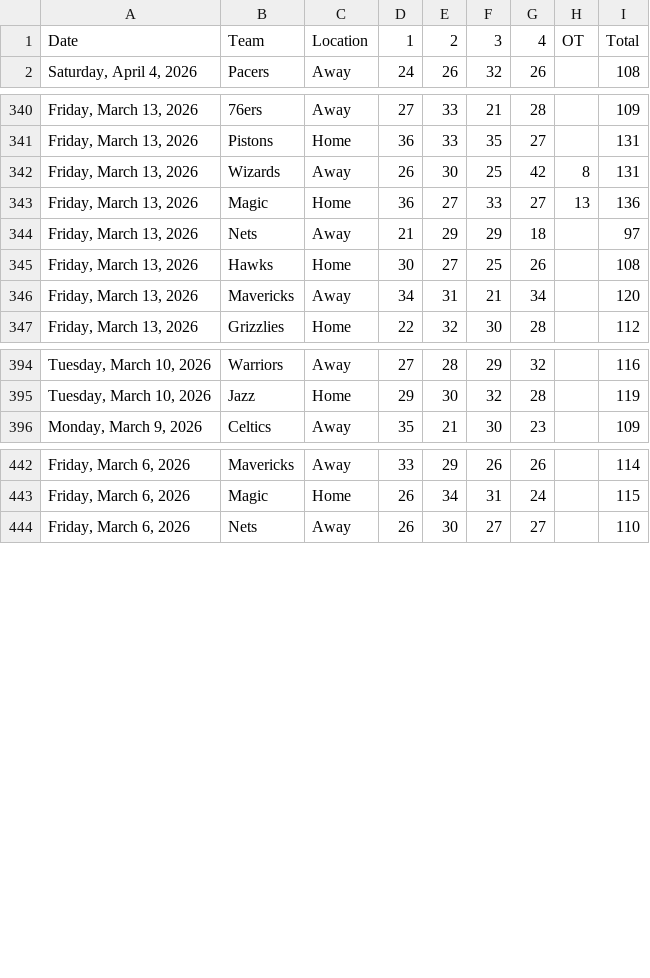
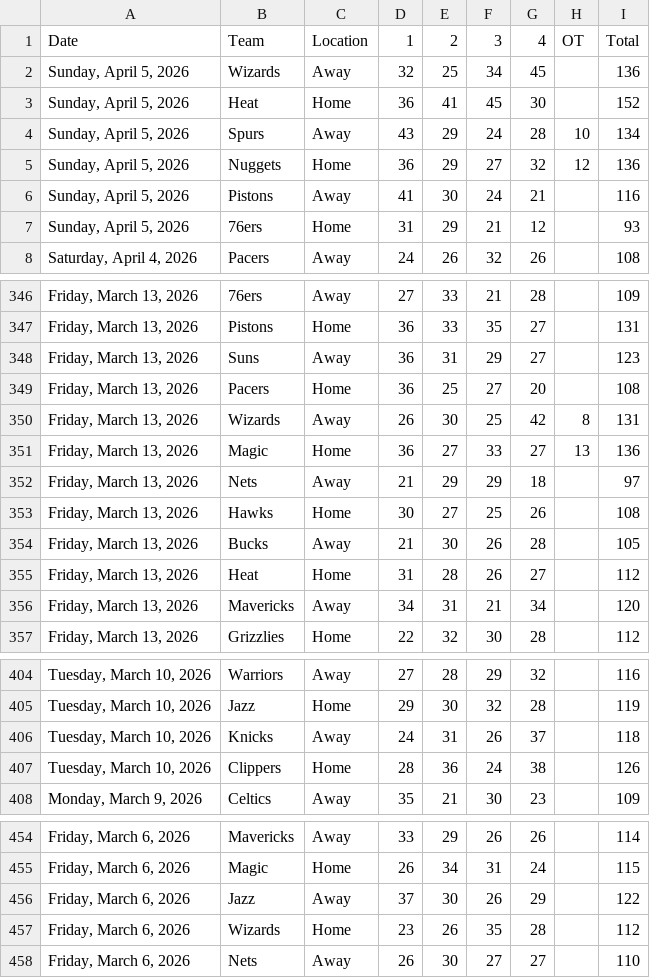
Before and after one commit to Daniel-CM327/NBA-Scoreboard, a CSV file: nba_scoreboard_data.csv, drawn as a sheet; only a part is shown, gaps mark what is left out.

```diff
--- a/nba_scoreboard_data.csv
+++ b/nba_scoreboard_data.csv
@@ -1,2 +1,8 @@
 Date,Team,Location,1,2,3,4,OT,Total
+"Sunday, April 5, 2026",Wizards,Away,32,25,34,45,,136
+"Sunday, April 5, 2026",Heat,Home,36,41,45,30,,152
+"Sunday, April 5, 2026",Spurs,Away,43,29,24,28,10,134
+"Sunday, April 5, 2026",Nuggets,Home,36,29,27,32,12,136
+"Sunday, April 5, 2026",Pistons,Away,41,30,24,21,,116
+"Sunday, April 5, 2026",76ers,Home,31,29,21,12,,93
 "Saturday, April 4, 2026",Pacers,Away,24,26,32,26,,108
@@ -341,2 +347,4 @@ Date,Team,Location,1,2,3,4,OT,Total
 "Friday, March 13, 2026",Pistons,Home,36,33,35,27,,131
+"Friday, March 13, 2026",Suns,Away,36,31,29,27,,123
+"Friday, March 13, 2026",Pacers,Home,36,25,27,20,,108
 "Friday, March 13, 2026",Wizards,Away,26,30,25,42,8,131
@@ -345,2 +353,4 @@ Date,Team,Location,1,2,3,4,OT,Total
 "Friday, March 13, 2026",Hawks,Home,30,27,25,26,,108
+"Friday, March 13, 2026",Bucks,Away,21,30,26,28,,105
+"Friday, March 13, 2026",Heat,Home,31,28,26,27,,112
 "Friday, March 13, 2026",Mavericks,Away,34,31,21,34,,120
@@ -395,2 +405,4 @@ Date,Team,Location,1,2,3,4,OT,Total
 "Tuesday, March 10, 2026",Jazz,Home,29,30,32,28,,119
+"Tuesday, March 10, 2026",Knicks,Away,24,31,26,37,,118
+"Tuesday, March 10, 2026",Clippers,Home,28,36,24,38,,126
 "Monday, March 9, 2026",Celtics,Away,35,21,30,23,,109
@@ -443,2 +455,4 @@ Date,Team,Location,1,2,3,4,OT,Total
 "Friday, March 6, 2026",Magic,Home,26,34,31,24,,115
+"Friday, March 6, 2026",Jazz,Away,37,30,26,29,,122
+"Friday, March 6, 2026",Wizards,Home,23,26,35,28,,112
 "Friday, March 6, 2026",Nets,Away,26,30,27,27,,110
```
